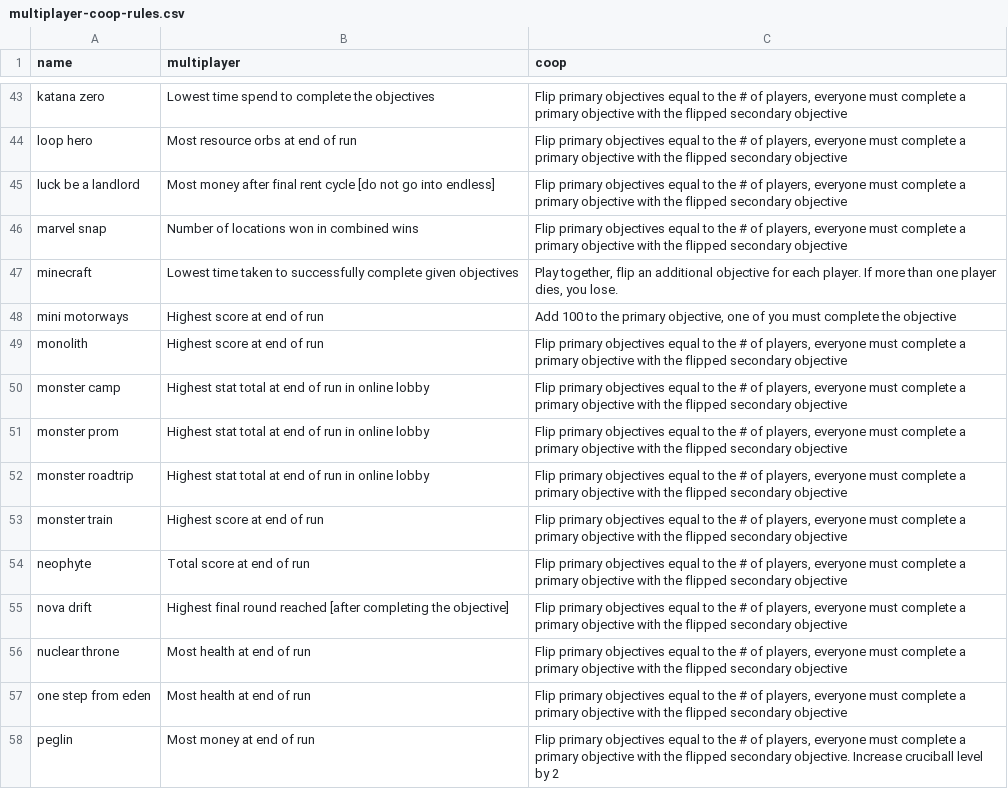
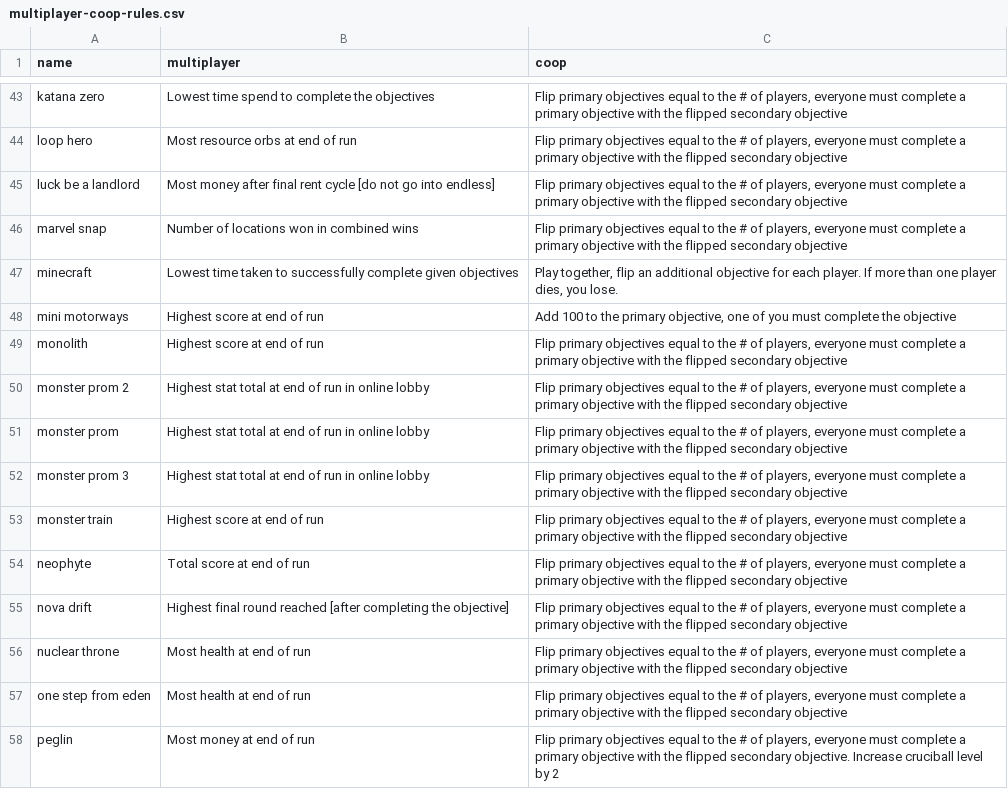
Before and after one commit to codeWonderland/pyramid-mods, a CSV file: multiplayer-coop-rules.csv, drawn as a sheet; only a part is shown, gaps mark what is left out.

Commit message:
Rename monster camp to monster prom 2, and monster roadtrip to monster prom 3 (#27)
renames.json maps the old folders to the new ones, so saves, favorites,
marks and presets that name the old folders keep working. The co-op rules
rows follow the new names.

```diff
--- a/multiplayer-coop-rules.csv
+++ b/multiplayer-coop-rules.csv
@@ -49,5 +49,5 @@ mini motorways,Highest score at end of run,"Add 100 to the primary objective, on
 monolith,Highest score at end of run,"Flip primary objectives equal to the # of players, everyone must complete a primary objective with the flipped secondary objective"
-monster camp,Highest stat total at end of run in online lobby,"Flip primary objectives equal to the # of players, everyone must complete a primary objective with the flipped secondary objective"
+monster prom 2,Highest stat total at end of run in online lobby,"Flip primary objectives equal to the # of players, everyone must complete a primary objective with the flipped secondary objective"
 monster prom,Highest stat total at end of run in online lobby,"Flip primary objectives equal to the # of players, everyone must complete a primary objective with the flipped secondary objective"
-monster roadtrip,Highest stat total at end of run in online lobby,"Flip primary objectives equal to the # of players, everyone must complete a primary objective with the flipped secondary objective"
+monster prom 3,Highest stat total at end of run in online lobby,"Flip primary objectives equal to the # of players, everyone must complete a primary objective with the flipped secondary objective"
 monster train,Highest score at end of run,"Flip primary objectives equal to the # of players, everyone must complete a primary objective with the flipped secondary objective"
```
Also changed, not shown: 34 other files.
